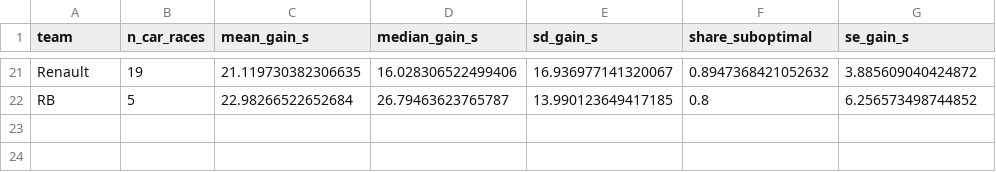
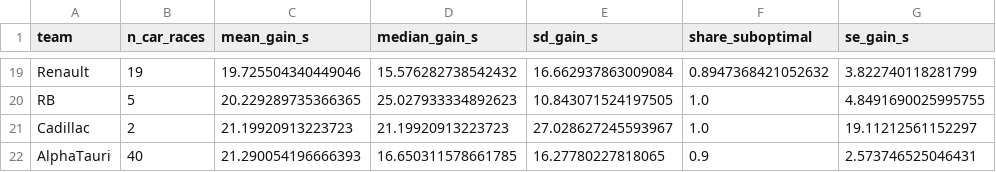
Before and after one commit to Ghostboy789/pitwall-f1-strategy, a CSV file: models_out/audit_by_team.csv, drawn as a sheet; only a part is shown, gaps mark what is left out; addresses are those after the commit; the diff covers the shown part only; the diff names each change by its address in the sheet, - before the commit and + after, or states it on an @@ line.

```diff
--- a/models_out/audit_by_team.csv
+++ b/models_out/audit_by_team.csv
-C19 (mean_gain_s): 21.119730382306635
+C19 (mean_gain_s): 19.725504340449046
-D19 (median_gain_s): 16.028306522499406
+D19 (median_gain_s): 15.576282738542432
-E19 (sd_gain_s): 16.936977141320067
+E19 (sd_gain_s): 16.662937863009084
-G19 (se_gain_s): 3.885609040424872
+G19 (se_gain_s): 3.822740118281799
-C20 (mean_gain_s): 22.98266522652684
+C20 (mean_gain_s): 20.229289735366365
-D20 (median_gain_s): 26.79463623765787
+D20 (median_gain_s): 25.027933334892623
-E20 (sd_gain_s): 13.990123649417185
+E20 (sd_gain_s): 10.843071524197505
-F20 (share_suboptimal): 0.8
+F20 (share_suboptimal): 1.0
-G20 (se_gain_s): 6.256573498744852
+G20 (se_gain_s): 4.8491690025995755
+row 21: Cadillac | 2 | 21.19920913223723 | 21.19920913223723 | 27.028627245593967 | 1.0 | 19.11212561152297
+row 22: AlphaTauri | 40 | 21.290054196666393 | 16.650311578661785 | 16.27780227818065 | 0.9 | 2.573746525046431
```
Also changed, not shown: 4 added rows, 6 removed rows and 49 edited cells elsewhere in this file, models_out/audit_by_driver.csv, 15 other files.
